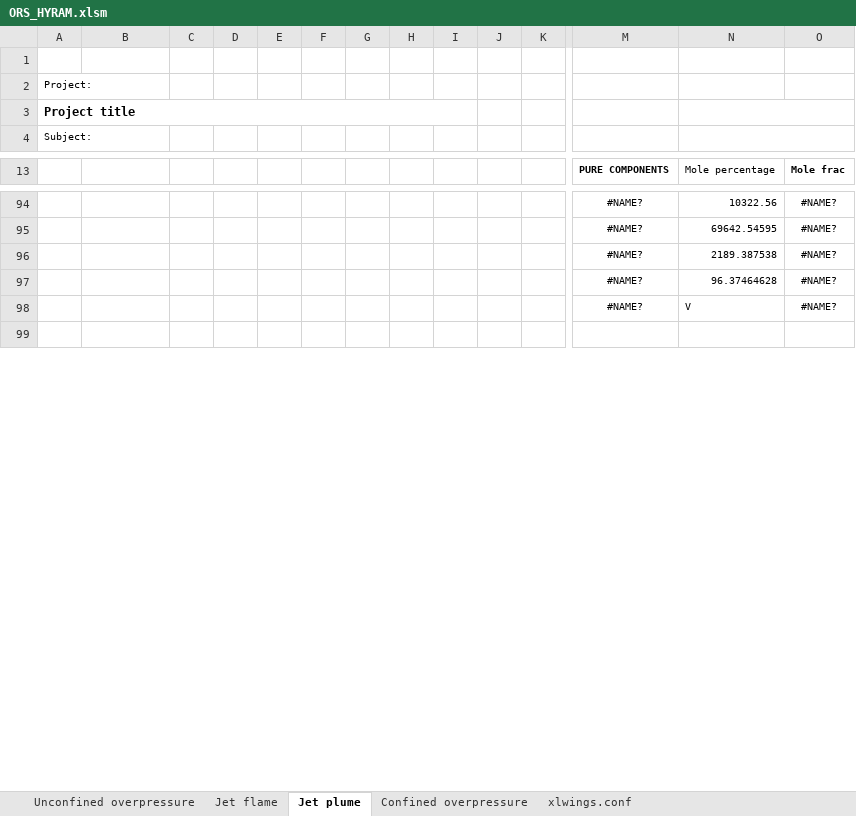
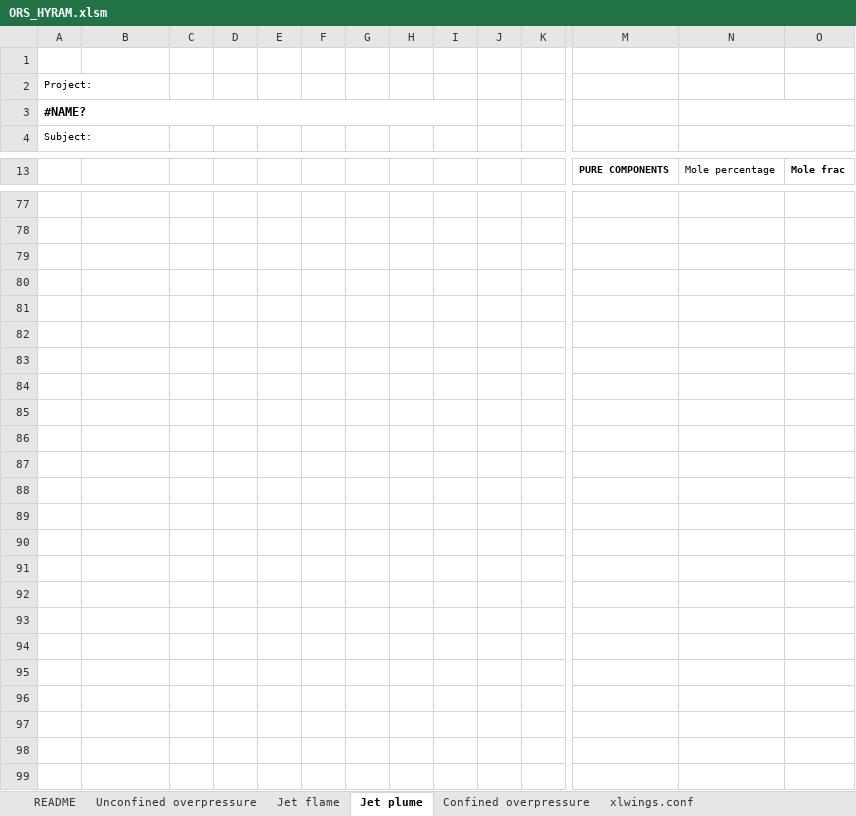
Before and after one commit to andr1976/ORS-hyram, an Excel workbook: masters/ORS_HYRAM.xlsm, sheet Jet plume, drawn as a sheet; only a part is shown, gaps mark what is left out; values as stored, in another font and other column widths than the file's, no borders; charts and pictures and conditional formats not drawn; addresses are those after the commit; rows hold the shown columns only; the diff covers the shown part only; the diff names each change by its address in the sheet, - before the commit and + after, or states it on an @@ line.

```diff
--- a/masters/ORS_HYRAM.xlsm (sheet Jet plume)
+++ b/masters/ORS_HYRAM.xlsm (sheet Jet plume)
+sheet tab: README
-A3: Project title
+A3: #NAME?
-row 77:  |  |  |  |  |  |  |  |  |  |  | #NAME? | 10322.56 | #NAME?
+row 77: (empty)
-row 78:  |  |  |  |  |  |  |  |  |  |  | #NAME? | 69642.54595 | #NAME?
+row 78: (empty)
-row 79:  |  |  |  |  |  |  |  |  |  |  | #NAME? | 2189.387538 | #NAME?
+row 79: (empty)
-row 80:  |  |  |  |  |  |  |  |  |  |  | #NAME? | 96.37464628 | #NAME?
+row 80: (empty)
-row 81:  |  |  |  |  |  |  |  |  |  |  | #NAME? | V | #NAME?
+row 81: (empty)
+row 82: (empty)
+row 83: (empty)
+row 84: (empty)
+row 85: (empty)
+row 86: (empty)
+row 87: (empty)
+row 88: (empty)
+row 89: (empty)
+row 90: (empty)
+row 91: (empty)
+row 92: (empty)
+row 93: (empty)
+row 94: (empty)
+row 95: (empty)
+row 96: (empty)
+row 97: (empty)
+row 98: (empty)
```
Also changed, not shown: 17 removed rows, 34 edited cells and merged cells elsewhere in this sheet, sheet Jet flame, sheet Unconfined overpressure, sheet Confined overpressure, formulas that keep their value, hidden cells, charts or pictures, 1 other file.
